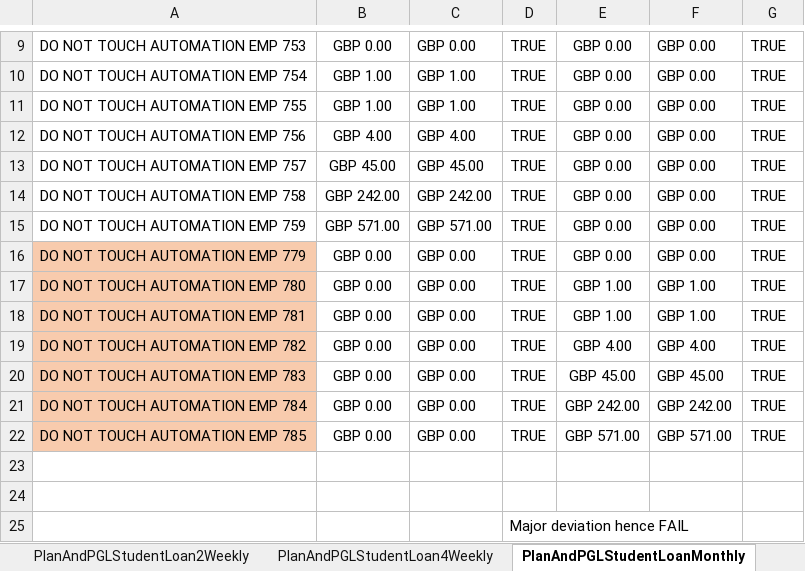
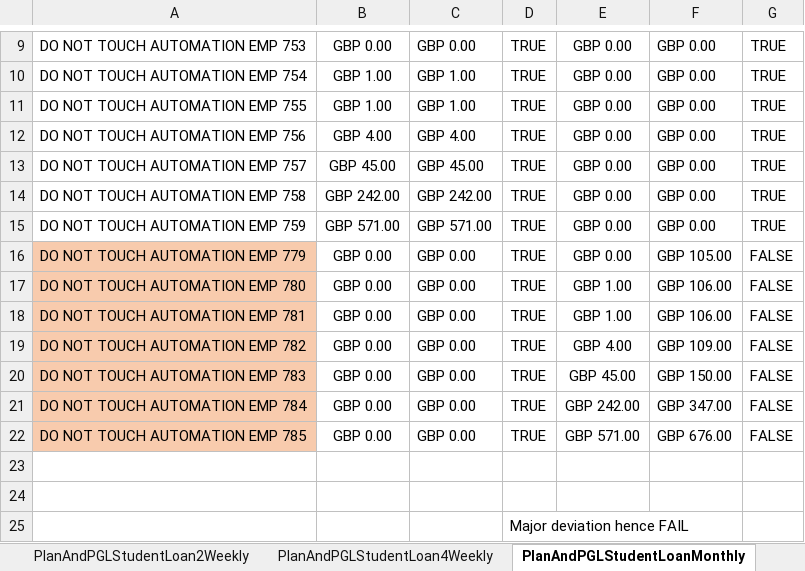
Before and after one commit to githforProvar/24-7PeopleXCDPayroll, an Excel workbook: PayrollProject/OutPutTestResult/HMRC Student Loan Scenarios Test result 201920.xlsx, sheet PlanAndPGLStudentLoanMonthly, drawn as a sheet; only a part is shown, gaps mark what is left out; values as stored, in another font and other column widths than the file's, no borders; the diff names each change by its address in the sheet, - before the commit and + after, or states it on an @@ line.

```diff
--- a/PayrollProject/OutPutTestResult/HMRC Student Loan Scenarios Test result 201920.xlsx (sheet PlanAndPGLStudentLoanMonthly)
+++ b/PayrollProject/OutPutTestResult/HMRC Student Loan Scenarios Test result 201920.xlsx (sheet PlanAndPGLStudentLoanMonthly)
-F16: GBP 0.00
+F16: GBP 105.00
-G16:G22: TRUE
+G16:G22: FALSE
-F17:F18: GBP 1.00
+F17:F18: GBP 106.00
-F19: GBP 4.00
+F19: GBP 109.00
-F20: GBP 45.00
+F20: GBP 150.00
-F21: GBP 242.00
+F21: GBP 347.00
-F22: GBP 571.00
+F22: GBP 676.00
```
Also changed, not shown: sheet PlanAndPGLStudentLoan4Weekly, sheet PlanAndPGLStudentLoanWeekly, sheet PlanAndPGLStudentLoan2Weekly, 9 other files.
